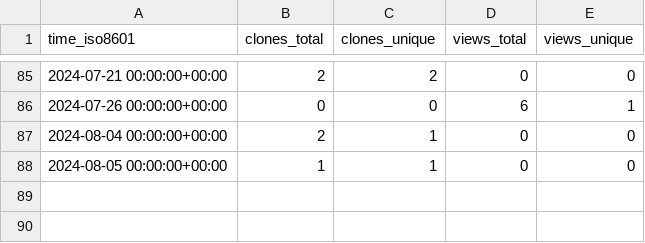
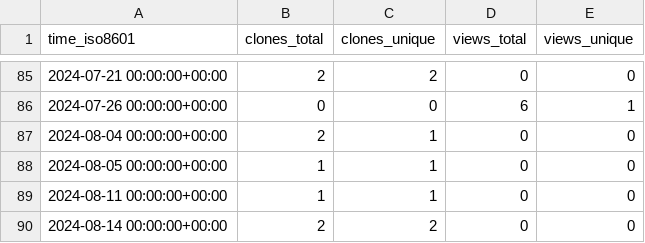
Before and after one commit to animo/homebrew-aries-cli, a CSV file: animo/homebrew-siera/ghrs-data/views_clones_aggregate.csv, drawn as a sheet; only a part is shown, gaps mark what is left out; the diff names each change by its address in the sheet, - before the commit and + after, or states it on an @@ line.

```diff
--- a/animo/homebrew-siera/ghrs-data/views_clones_aggregate.csv
+++ b/animo/homebrew-siera/ghrs-data/views_clones_aggregate.csv
+row 89: 2024-08-11 00:00:00+00:00 | 1 | 1 | 0 | 0
+row 90: 2024-08-14 00:00:00+00:00 | 2 | 2 | 0 | 0
```
Also changed, not shown: 1 other file.
